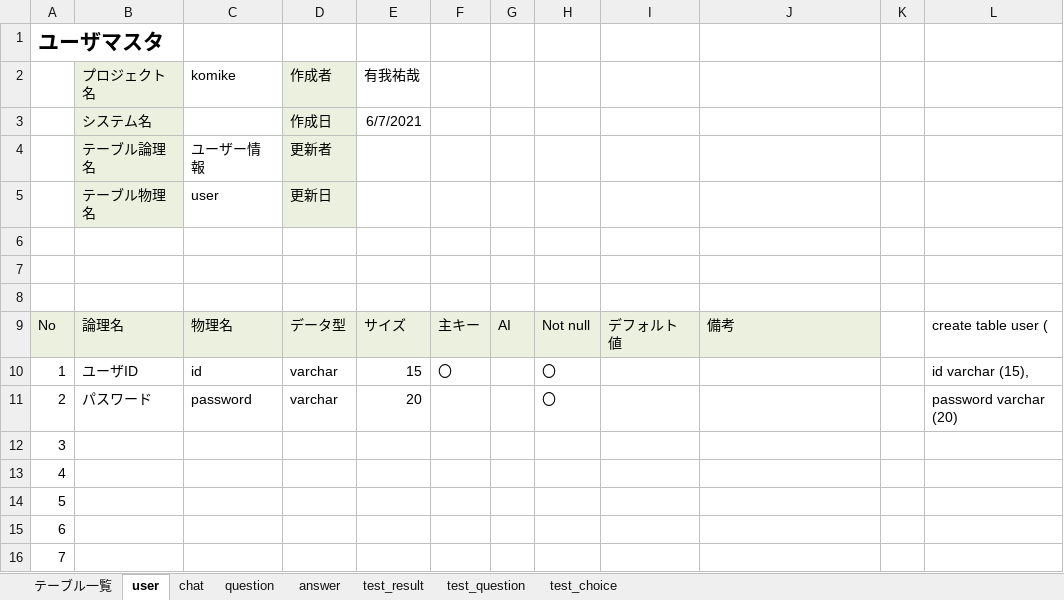
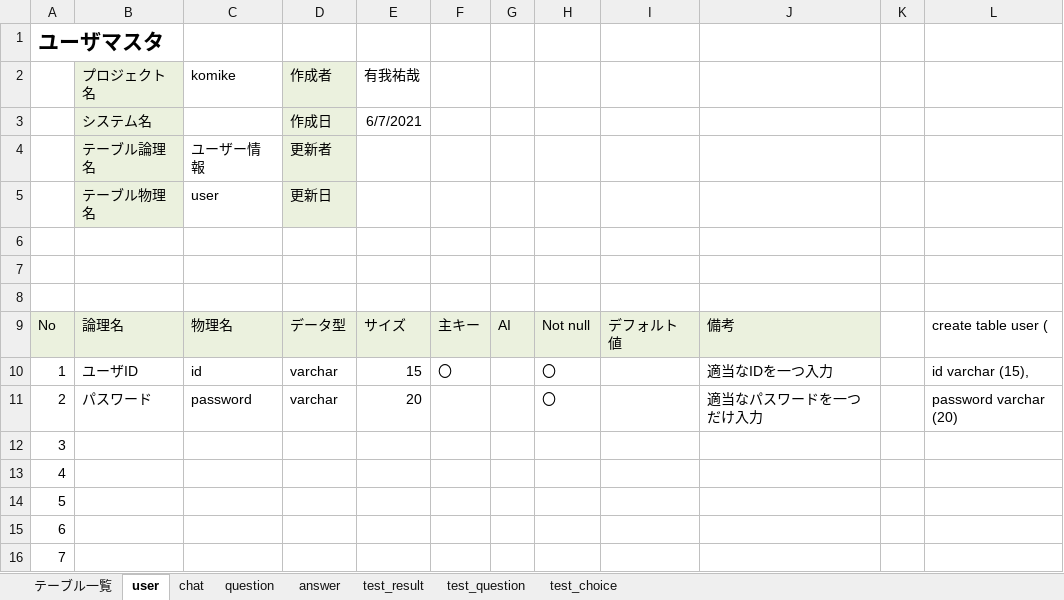
Before and after one commit to DOJO-2021/C-2, an Excel workbook: documents/DB定義書_SkyNH.xlsx, sheet user, drawn as a sheet; only a part is shown; values as stored, in another font and other column widths than the file's, no borders; the diff names each change by its address in the sheet, - before the commit and + after, or states it on an @@ line.

```diff
--- a/documents/DB定義書_SkyNH.xlsx (sheet user)
+++ b/documents/DB定義書_SkyNH.xlsx (sheet user)
-J10: (empty)
+J10: 適当なIDを一つ入力
-J11: (empty)
+J11: 適当なパスワードを一つだけ入力
```
Also changed, not shown: sheet test_result, sheet test_question, sheet test_choice, sheet question.
